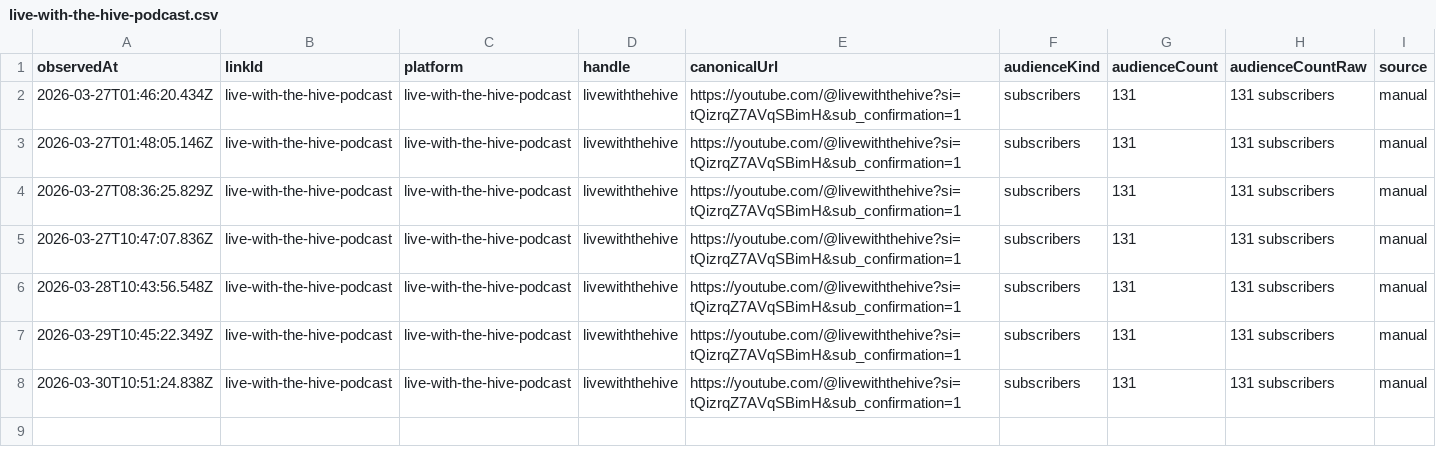
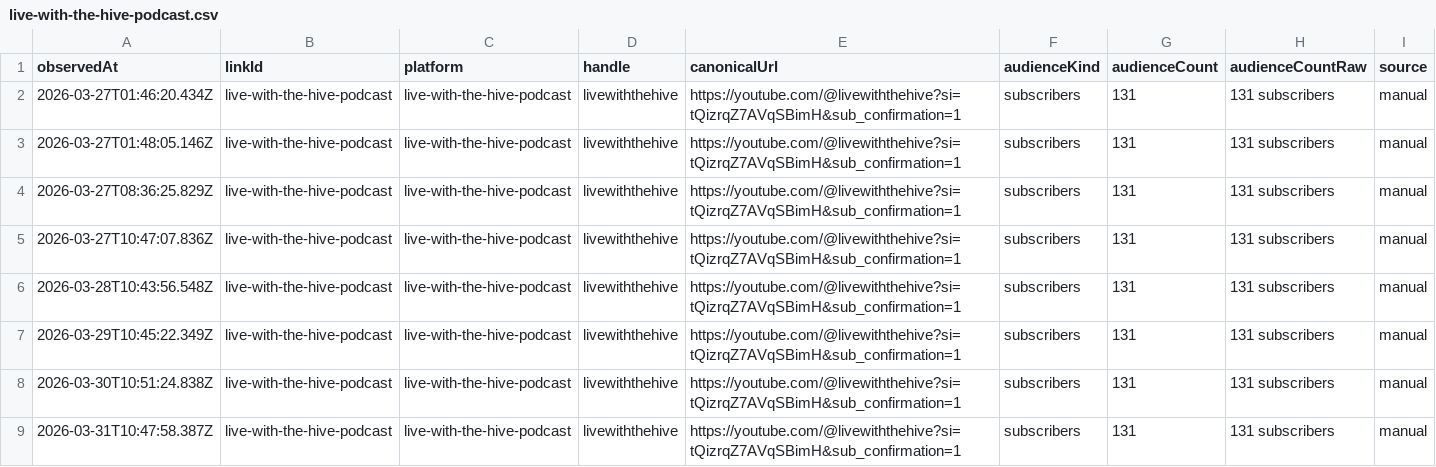
Before and after one commit to pRizz/open-links-sites, a CSV file: people/staci-costopoulos/cache/history/followers/live-with-the-hive-podcast.csv, drawn as a sheet; the diff names each change by its address in the sheet, - before the commit and + after, or states it on an @@ line.

```diff
--- a/people/staci-costopoulos/cache/history/followers/live-with-the-hive-podcast.csv
+++ b/people/staci-costopoulos/cache/history/followers/live-with-the-hive-podcast.csv
+row 9: 2026-03-31T10:47:58.387Z | live-with-the-hive-podcast | live-with-the-hive-podcast | livewiththehive | https://youtube.com/@livewiththehive?si=tQizrqZ7AVqSBimH&sub_confirmation=1 | subscribers | 131 | 131 subscribers | manual
```
Also changed, not shown: people/staci-costopoulos/cache/history/followers/rumble.csv, people/staci-costopoulos/cache/history/followers/x.csv, 9 other files.
